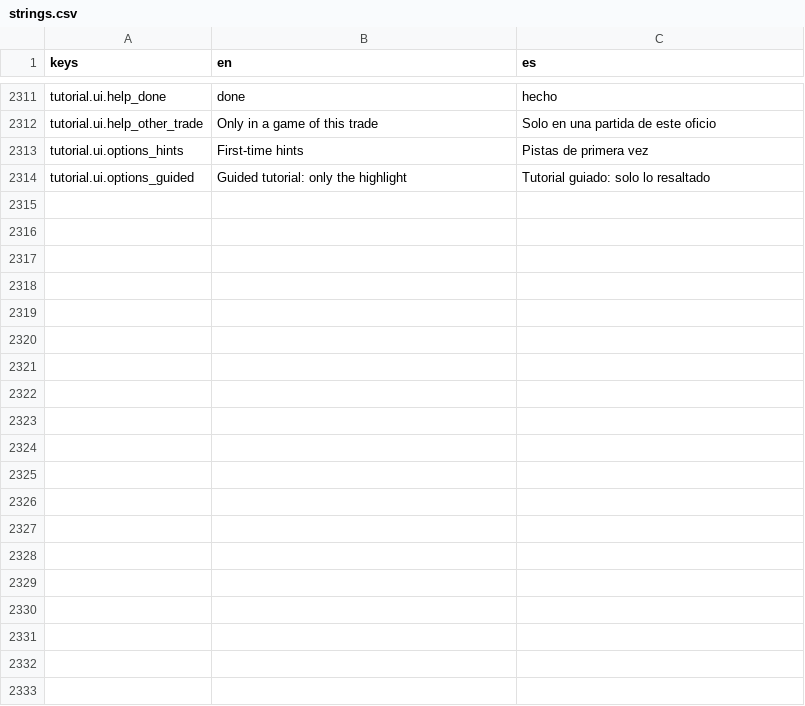
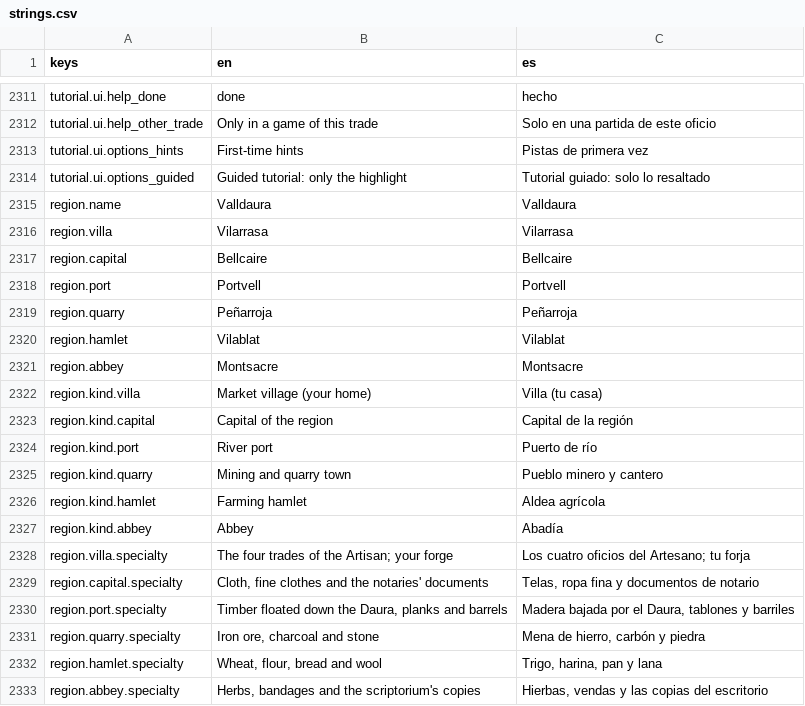
Before and after one commit to MiguelMolledo/GuildMaster, a CSV file: i18n/strings.csv, drawn as a sheet; only a part is shown, gaps mark what is left out; the diff covers the shown part only.

```diff
--- a/i18n/strings.csv
+++ b/i18n/strings.csv
@@ -2318 +2318,20 @@ tutorial.ui.options_hints,First-time hints,Pistas de primera vez
 tutorial.ui.options_guided,Guided tutorial: only the highlight,Tutorial guiado: solo lo resaltado
+region.name,Valldaura,Valldaura
+region.villa,Vilarrasa,Vilarrasa
+region.capital,Bellcaire,Bellcaire
+region.port,Portvell,Portvell
+region.quarry,Peñarroja,Peñarroja
+region.hamlet,Vilablat,Vilablat
+region.abbey,Montsacre,Montsacre
+region.kind.villa,Market village (your home),Villa (tu casa)
+region.kind.capital,Capital of the region,Capital de la región
+region.kind.port,River port,Puerto de río
+region.kind.quarry,Mining and quarry town,Pueblo minero y cantero
+region.kind.hamlet,Farming hamlet,Aldea agrícola
+region.kind.abbey,Abbey,Abadía
+region.villa.specialty,The four trades of the Artisan; your forge,Los cuatro oficios del Artesano; tu forja
+region.capital.specialty,"Cloth, fine clothes and the notaries' documents","Telas, ropa fina y documentos de notario"
+region.port.specialty,"Timber floated down the Daura, planks and barrels","Madera bajada por el Daura, tablones y barriles"
+region.quarry.specialty,"Iron ore, charcoal and stone","Mena de hierro, carbón y piedra"
+region.hamlet.specialty,"Wheat, flour, bread and wool","Trigo, harina, pan y lana"
+region.abbey.specialty,"Herbs, bandages and the scriptorium's copies","Hierbas, vendas y las copias del escritorio"
```
Also changed, not shown: 41 added rows elsewhere in this file, 15 other files.
